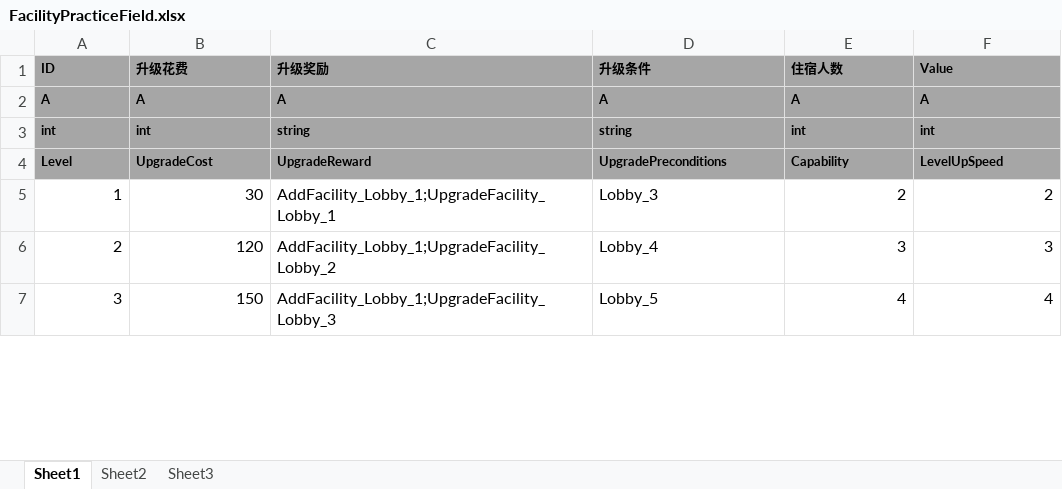
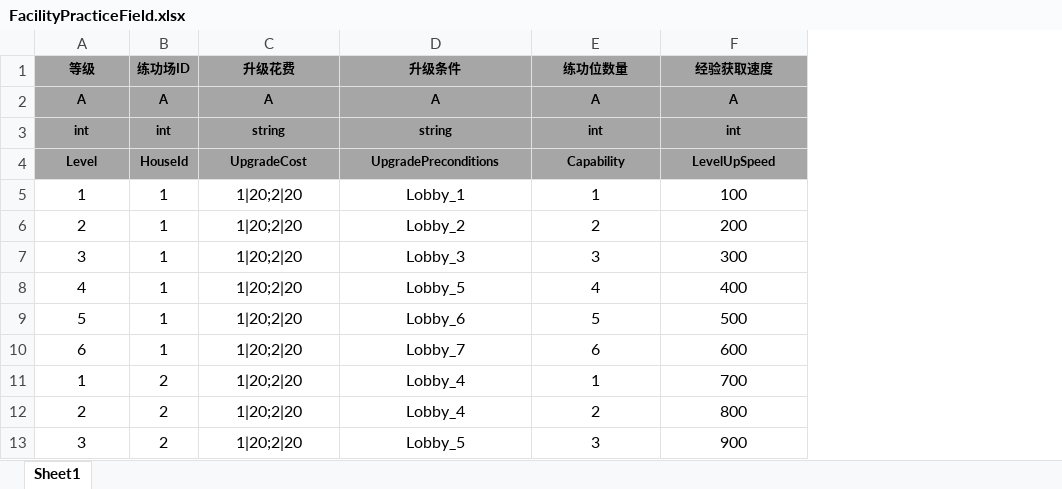
Before and after one commit to tkonexhh/simswordsman, an Excel workbook: Tables/Sources/gameplay/Facility/FacilityPracticeField.xlsx, sheet Sheet1, drawn as a sheet; only a part is shown; values as stored, in another font and other column widths than the file's, no borders; removed rows and columns are numbered as before the commit, all else as after; the diff covers the shown part only; the diff names each change by its address in the sheet, - before the commit and + after, or states it on an @@ line.

```diff
--- a/Tables/Sources/gameplay/Facility/FacilityPracticeField.xlsx (sheet Sheet1)
+++ b/Tables/Sources/gameplay/Facility/FacilityPracticeField.xlsx (sheet Sheet1)
-sheet tab: Sheet2
-sheet tab: Sheet3
+column B, rows 2-5: A | int | HouseId | 1; rows 12-13: 2 | 2
-column C, rows 2-7: A | string | UpgradeReward | AddFacility_Lobby_1;UpgradeFacility_Lobby_1 | AddFacility_Lobby_1;UpgradeFacility_Lobby_2 | AddFacility_Lobby_1;UpgradeFacility_Lobby_3
-row 1: ID | 升级花费 | 升级奖励 | 升级条件 | 住宿人数 | Value
+row 1: 等级 | 练功场ID | 升级花费 | 升级条件 | 练功位数量 | 经验获取速度
-A2:A4 alignment: left
+A2:A4 alignment: center
-C2:C4 alignment: left
+C2:C4 alignment: center
-D2:F4 alignment: left
+D2:F4 alignment: center
-C3: int
+C3: string
-A5 alignment: right
+A5 alignment: center
-C5: 30
+C5: 1|20;2|20
-C5 alignment: right
+C5 alignment: center
-D5: Lobby_3
+D5: Lobby_1
-D5 alignment: left
+D5 alignment: center
-E5: 2
+E5: 1
-E5:F5 alignment: right
+E5:F5 alignment: center
-F5: 2
+F5: 100
+row 6: 2 | 1 | 1|20;2|20 | Lobby_2 | 2 | 200
+row 7: 3 | 1 | 1|20;2|20 | Lobby_3 | 3 | 300
+row 8: 4 | 1 | 1|20;2|20 | Lobby_5 | 4 | 400
+row 9: 5 | 1 | 1|20;2|20 | Lobby_6 | 5 | 500
+row 10: 6 | 1 | 1|20;2|20 | Lobby_7 | 6 | 600
+row 11: 1 | 2 | 1|20;2|20 | Lobby_4 | 1 | 700
-A12:A13 alignment: right
+A12:A13 alignment: center
-C12: 120
+C12: 1|20;2|20
-C12:C13 alignment: right
+C12:C13 alignment: center
-D12:D13 alignment: left
+D12:D13 alignment: center
-E12: 3
+E12: 2
-E12:F13 alignment: right
+E12:F13 alignment: center
-F12: 3
+F12: 800
-C13: 150
+C13: 1|20;2|20
-E13: 4
+E13: 3
-F13: 4
+F13: 900
```
Also changed, not shown: 14 removed rows, 9 edited cells and cell formats elsewhere in this sheet, Tables/Sources/gameplay/Facility/FacilityConfig.xlsx, Tables/Sources/gameplay/Facility/FacilityLivableRoom.xlsx, 1 other file.
